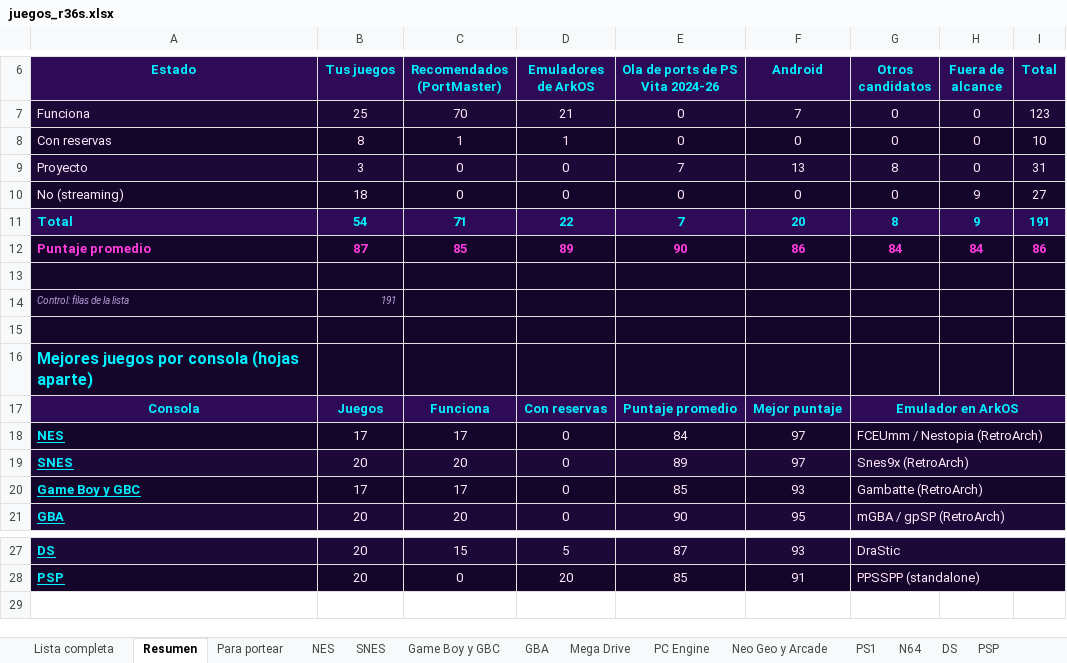
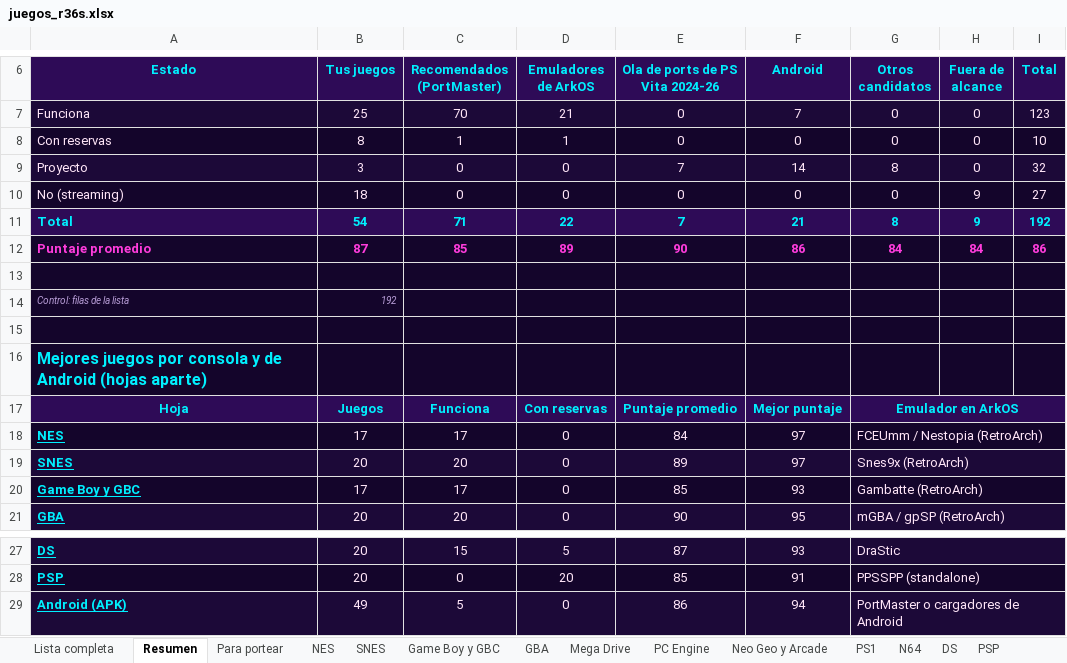
Before and after one commit to delasherasmd/FFVII, an Excel workbook: docs/juegos_r36s.xlsx, sheet Resumen, drawn as a sheet; only a part is shown, gaps mark what is left out; values as stored, in another font and other column widths than the file's, no borders; charts and pictures and conditional formats not drawn; the diff names each change by its address in the sheet, - before the commit and + after, or states it on an @@ line.

```diff
--- a/docs/juegos_r36s.xlsx (sheet Resumen)
+++ b/docs/juegos_r36s.xlsx (sheet Resumen)
-F9 (Android): 13
+F9 (Android): 14
-I9 (Total): 31
+I9 (Total): 32
-F11 (Android): 20
+F11 (Android): 21
-I11 (Total): 191
+I11 (Total): 192
-B14 (Tus juegos): 191
+B14 (Tus juegos): 192
-A16 (Estado): …por consola (hojas aparte)
+A16 (Estado): …por consola y de Android (hojas aparte)
-A17 (Estado): Consola
+A17 (Estado): Hoja
+row 29: Android (APK) | 49 | 5 | 0 | 86 | 94 | PortMaster o cargadores de Android
```
Also changed, not shown: sheet Lista completa, sheet Leyenda, sheet Para portear, other sheet tabs, formulas that keep their value, charts or pictures.
